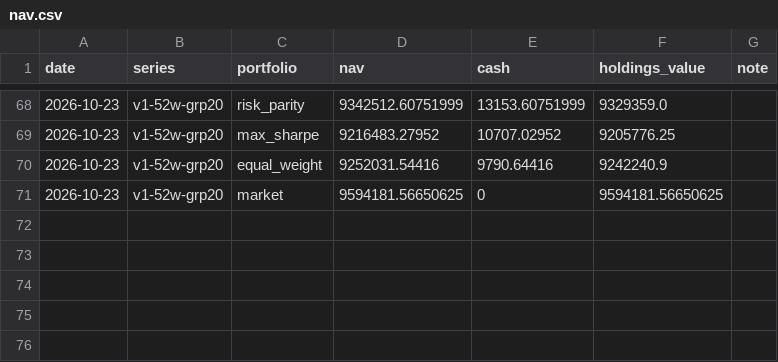
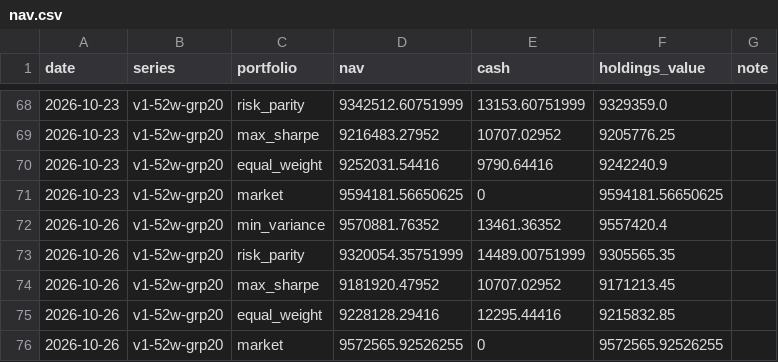
Before and after one commit to MinimumLizard/CSE, a CSV file: record/nav.csv, drawn as a sheet; only a part is shown, gaps mark what is left out.

```diff
--- a/record/nav.csv
+++ b/record/nav.csv
@@ -71 +71,6 @@ date,series,portfolio,nav,cash,holdings_value,note
 2026-10-23,v1-52w-grp20,market,9594181.56650625,0,9594181.56650625,
+2026-10-26,v1-52w-grp20,min_variance,9570881.76352,13461.36352,9557420.4,
+2026-10-26,v1-52w-grp20,risk_parity,9320054.35751999,14489.00751999,9305565.35,
+2026-10-26,v1-52w-grp20,max_sharpe,9181920.47952,10707.02952,9171213.45,
+2026-10-26,v1-52w-grp20,equal_weight,9228128.29416,12295.44416,9215832.85,
+2026-10-26,v1-52w-grp20,market,9572565.92526255,0,9572565.92526255,
```
Also changed, not shown: data/dealings/dealings.csv, data/fundamentals/latest.csv, 6 other files.
